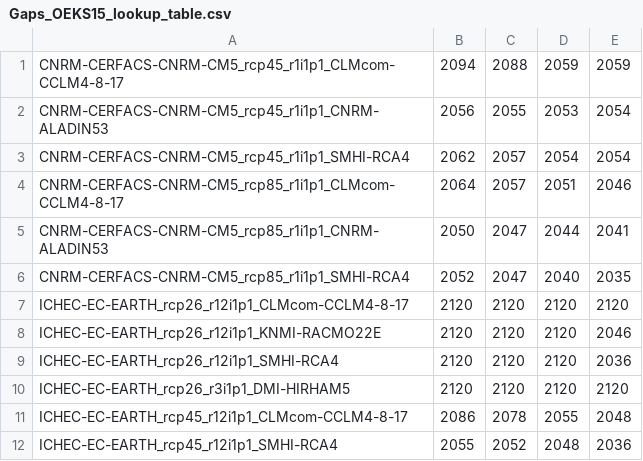
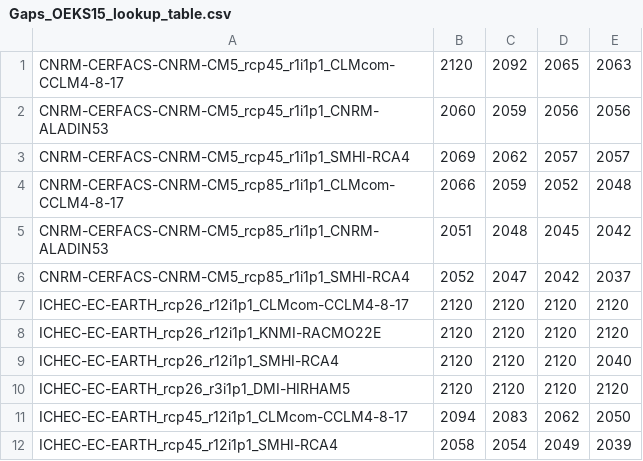
Before and after one commit to boku-met/aar2-rescaling, a CSV file: data/gwl_lists/Gaps_OEKS15_lookup_table.csv, drawn as a sheet; only a part is shown; the diff covers the shown part only.

```diff
--- a/data/gwl_lists/Gaps_OEKS15_lookup_table.csv
+++ b/data/gwl_lists/Gaps_OEKS15_lookup_table.csv
@@ -1,12 +1,12 @@
-CNRM-CERFACS-CNRM-CM5_rcp45_r1i1p1_CLMcom-CCLM4-8-17;2094;2088;2059;2059
-CNRM-CERFACS-CNRM-CM5_rcp45_r1i1p1_CNRM-ALADIN53;2056;2055;2053;2054
-CNRM-CERFACS-CNRM-CM5_rcp45_r1i1p1_SMHI-RCA4;2062;2057;2054;2054
-CNRM-CERFACS-CNRM-CM5_rcp85_r1i1p1_CLMcom-CCLM4-8-17;2064;2057;2051;2046
-CNRM-CERFACS-CNRM-CM5_rcp85_r1i1p1_CNRM-ALADIN53;2050;2047;2044;2041
-CNRM-CERFACS-CNRM-CM5_rcp85_r1i1p1_SMHI-RCA4;2052;2047;2040;2035
+CNRM-CERFACS-CNRM-CM5_rcp45_r1i1p1_CLMcom-CCLM4-8-17;2120;2092;2065;2063
+CNRM-CERFACS-CNRM-CM5_rcp45_r1i1p1_CNRM-ALADIN53;2060;2059;2056;2056
+CNRM-CERFACS-CNRM-CM5_rcp45_r1i1p1_SMHI-RCA4;2069;2062;2057;2057
+CNRM-CERFACS-CNRM-CM5_rcp85_r1i1p1_CLMcom-CCLM4-8-17;2066;2059;2052;2048
+CNRM-CERFACS-CNRM-CM5_rcp85_r1i1p1_CNRM-ALADIN53;2051;2048;2045;2042
+CNRM-CERFACS-CNRM-CM5_rcp85_r1i1p1_SMHI-RCA4;2052;2047;2042;2037
 ICHEC-EC-EARTH_rcp26_r12i1p1_CLMcom-CCLM4-8-17;2120;2120;2120;2120
-ICHEC-EC-EARTH_rcp26_r12i1p1_KNMI-RACMO22E;2120;2120;2120;2046
-ICHEC-EC-EARTH_rcp26_r12i1p1_SMHI-RCA4;2120;2120;2120;2036
+ICHEC-EC-EARTH_rcp26_r12i1p1_KNMI-RACMO22E;2120;2120;2120;2120
+ICHEC-EC-EARTH_rcp26_r12i1p1_SMHI-RCA4;2120;2120;2120;2040
 ICHEC-EC-EARTH_rcp26_r3i1p1_DMI-HIRHAM5;2120;2120;2120;2120
-ICHEC-EC-EARTH_rcp45_r12i1p1_CLMcom-CCLM4-8-17;2086;2078;2055;2048
-ICHEC-EC-EARTH_rcp45_r12i1p1_SMHI-RCA4;2055;2052;2048;2036
+ICHEC-EC-EARTH_rcp45_r12i1p1_CLMcom-CCLM4-8-17;2094;2083;2062;2050
+ICHEC-EC-EARTH_rcp45_r12i1p1_SMHI-RCA4;2058;2054;2049;2039
```
Also changed, not shown: 74 edited cells elsewhere in this file, 7 other files.
